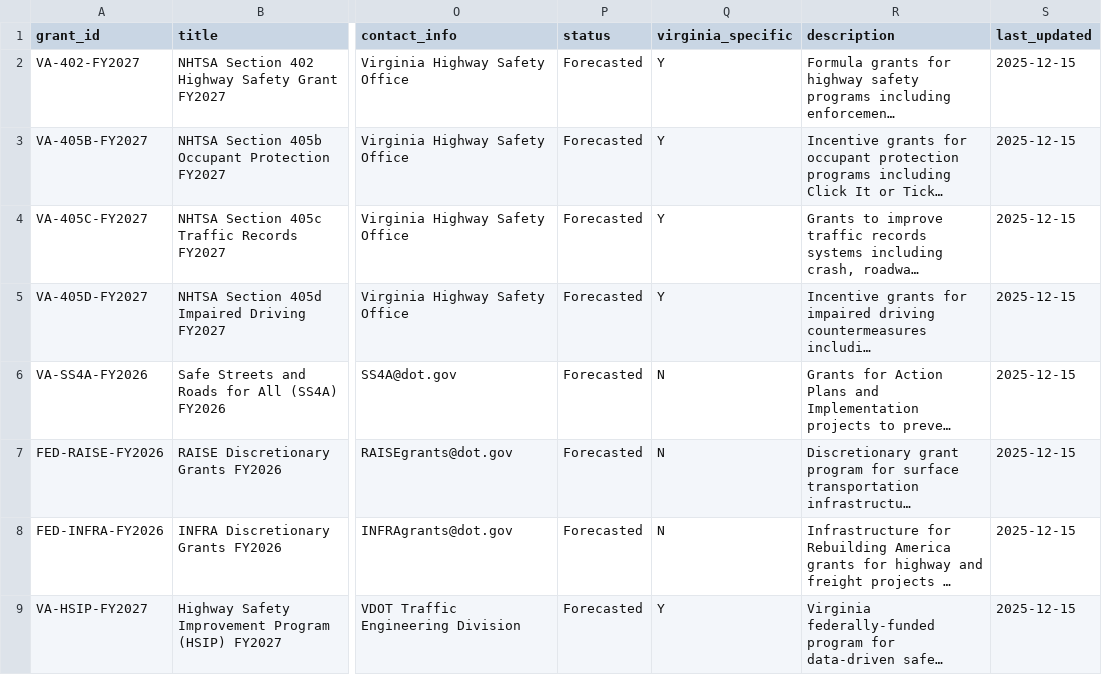
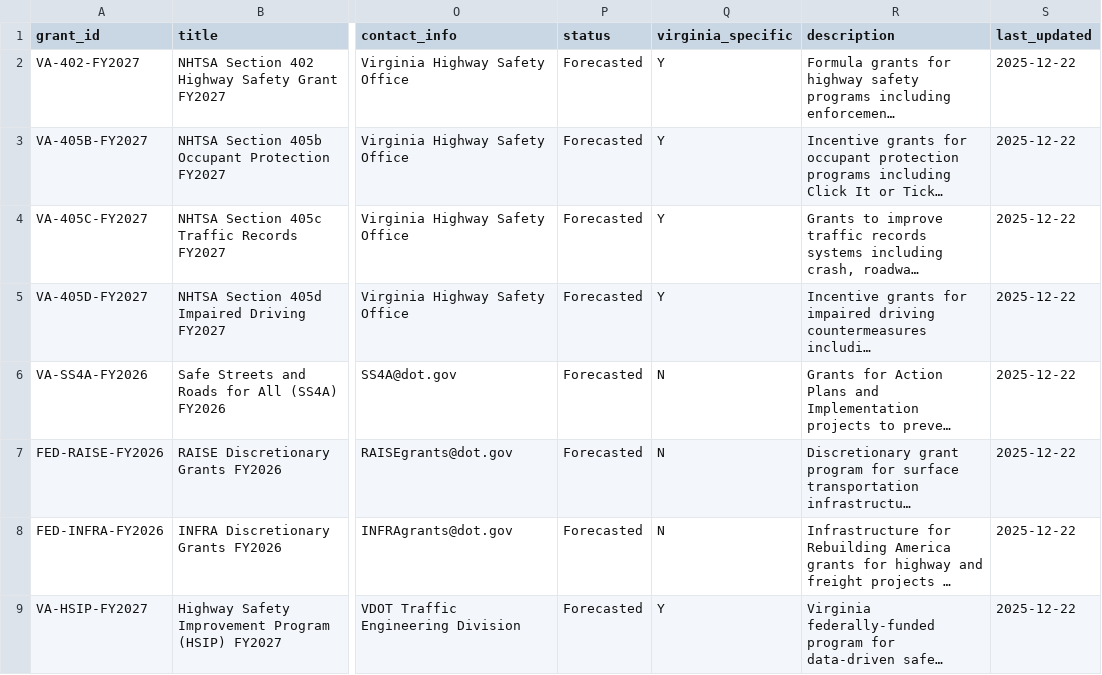
Before and after one commit to ecomhub200/Douglas_County_2, a CSV file: data/grants.csv, drawn as a sheet; only a part is shown, gaps mark what is left out; long unchanged cells end in …; the diff names each change by its address in the sheet, - before the commit and + after, or states it on an @@ line.

```diff
--- a/data/grants.csv
+++ b/data/grants.csv
-S2:S9 (last_updated): 2025-12-15
+S2:S9 (last_updated): 2025-12-22
```
